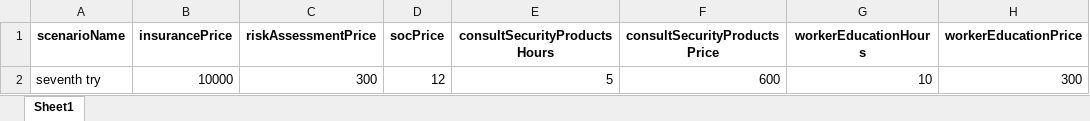
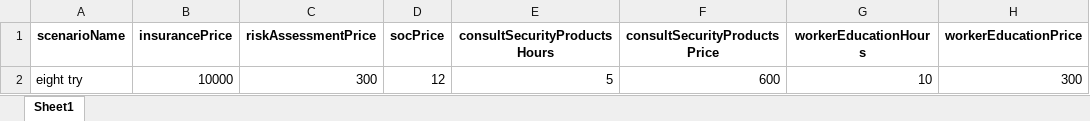
Before and after one commit to dkrivaa/wix_cyber, an Excel workbook: test.xlsx, sheet Sheet1, drawn as a sheet; only a part is shown; values as stored, in another font and other column widths than the file's, no borders; the diff names each change by its address in the sheet, - before the commit and + after, or states it on an @@ line.

```diff
--- a/test.xlsx (sheet Sheet1)
+++ b/test.xlsx (sheet Sheet1)
-A2 (scenarioName): seventh try
+A2 (scenarioName): eight try
```
